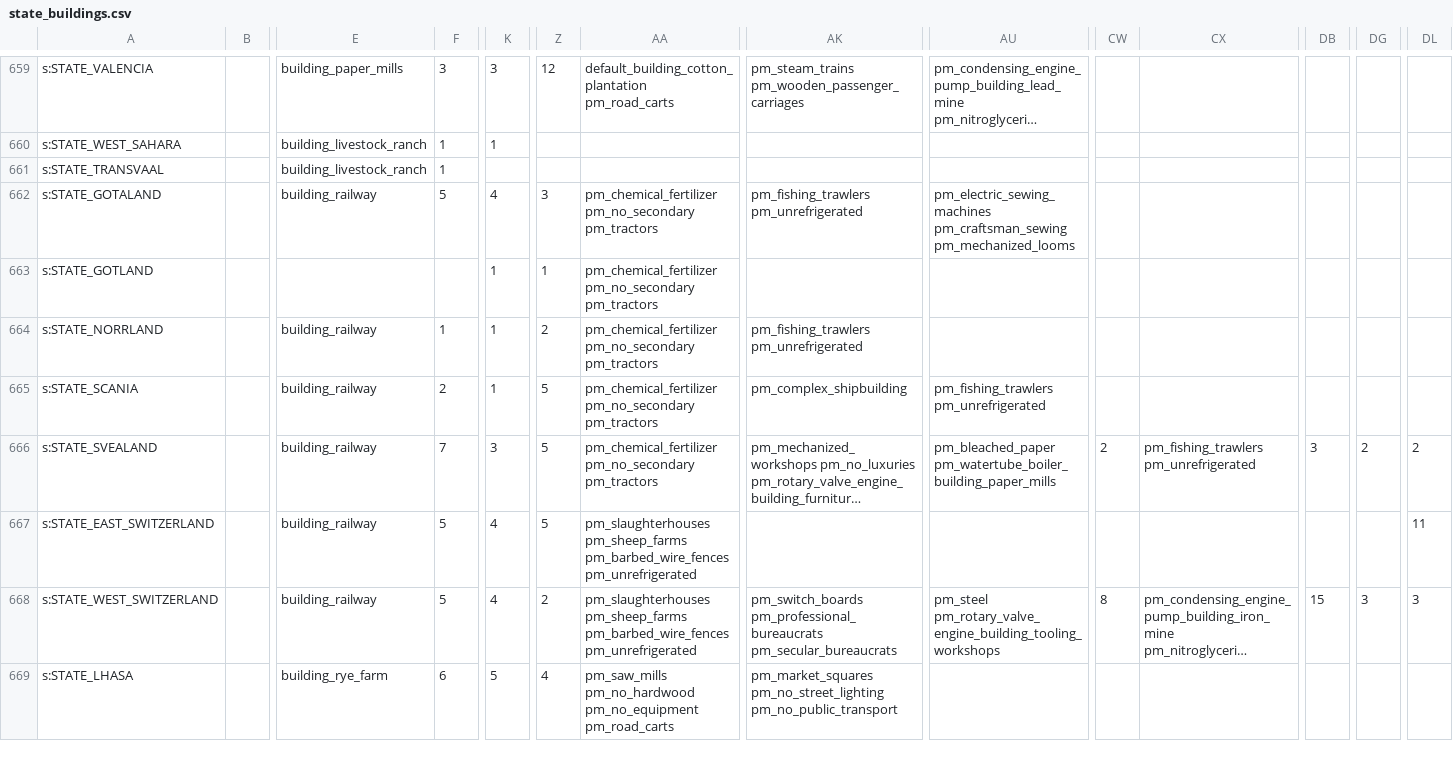
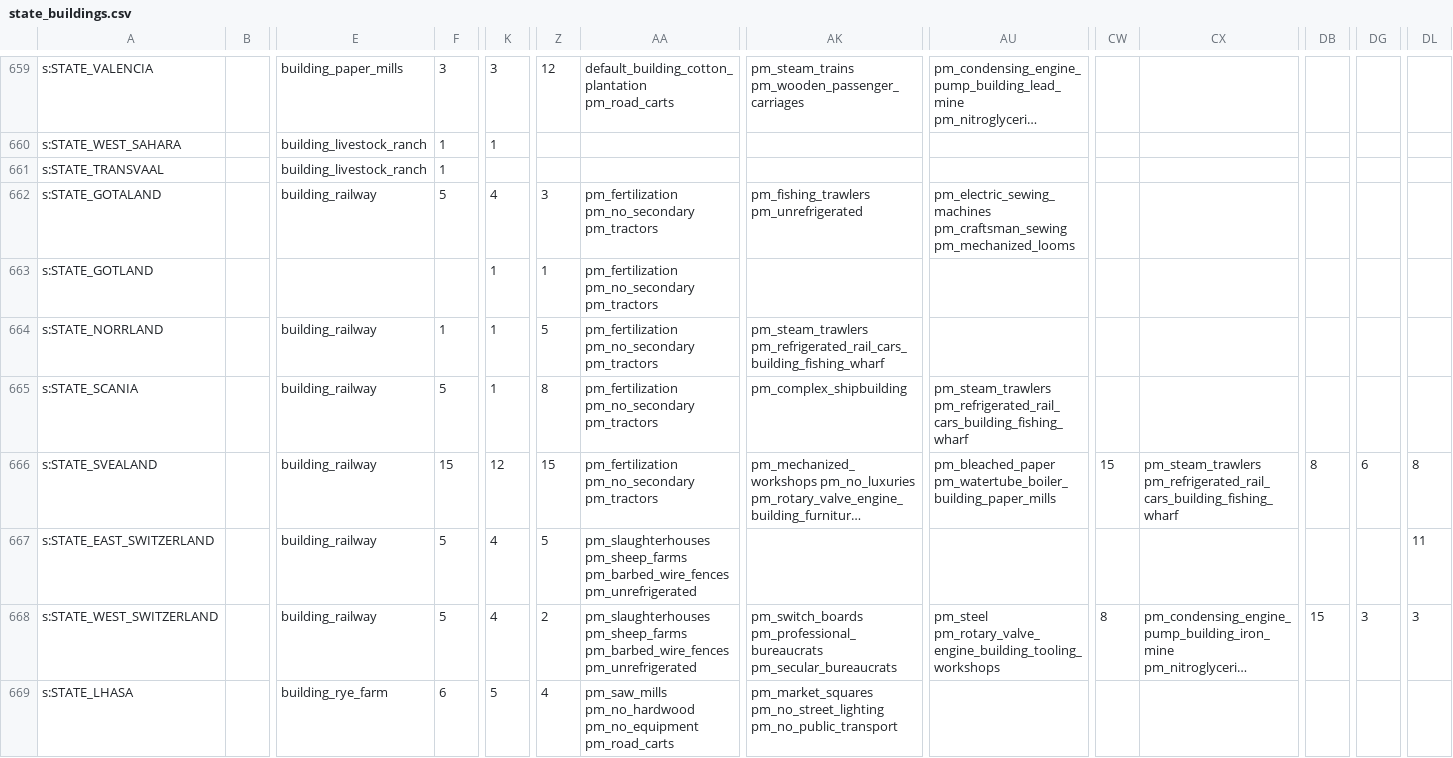
Before and after one commit to AlexJFDev/Vic3-World-War-One-Mod, a CSV file: scripts/mod/data/state_buildings.csv, drawn as a sheet; only a part is shown, gaps mark what is left out; long unchanged cells end in …; the diff names each change by its address in the sheet, - before the commit and + after, or states it on an @@ line.

```diff
--- a/scripts/mod/data/state_buildings.csv
+++ b/scripts/mod/data/state_buildings.csv
-AA662:AA666: pm_chemical_fertilizer pm_no_secondary pm_tractors
+AA662:AA666: pm_fertilization pm_no_secondary pm_tractors
-Z664: 2
+Z664: 5
-AK664: pm_fishing_trawlers pm_unrefrigerated
+AK664: pm_steam_trawlers pm_refrigerated_rail_cars_building_fishing_wharf
-F665: 2
+F665: 5
-Z665: 5
+Z665: 8
-AU665: pm_fishing_trawlers pm_unrefrigerated
+AU665: pm_steam_trawlers pm_refrigerated_rail_cars_building_fishing_wharf
-F666: 7
+F666: 15
-K666: 3
+K666: 12
-Z666: 5
+Z666: 15
-CW666: 2
+CW666: 15
-CX666: pm_fishing_trawlers pm_unrefrigerated
+CX666: pm_steam_trawlers pm_refrigerated_rail_cars_building_fishing_wharf
-DB666: 3
+DB666: 8
-DG666: 2
+DG666: 6
-DL666: 2
+DL666: 8
```
Also changed, not shown: 3 other files.
